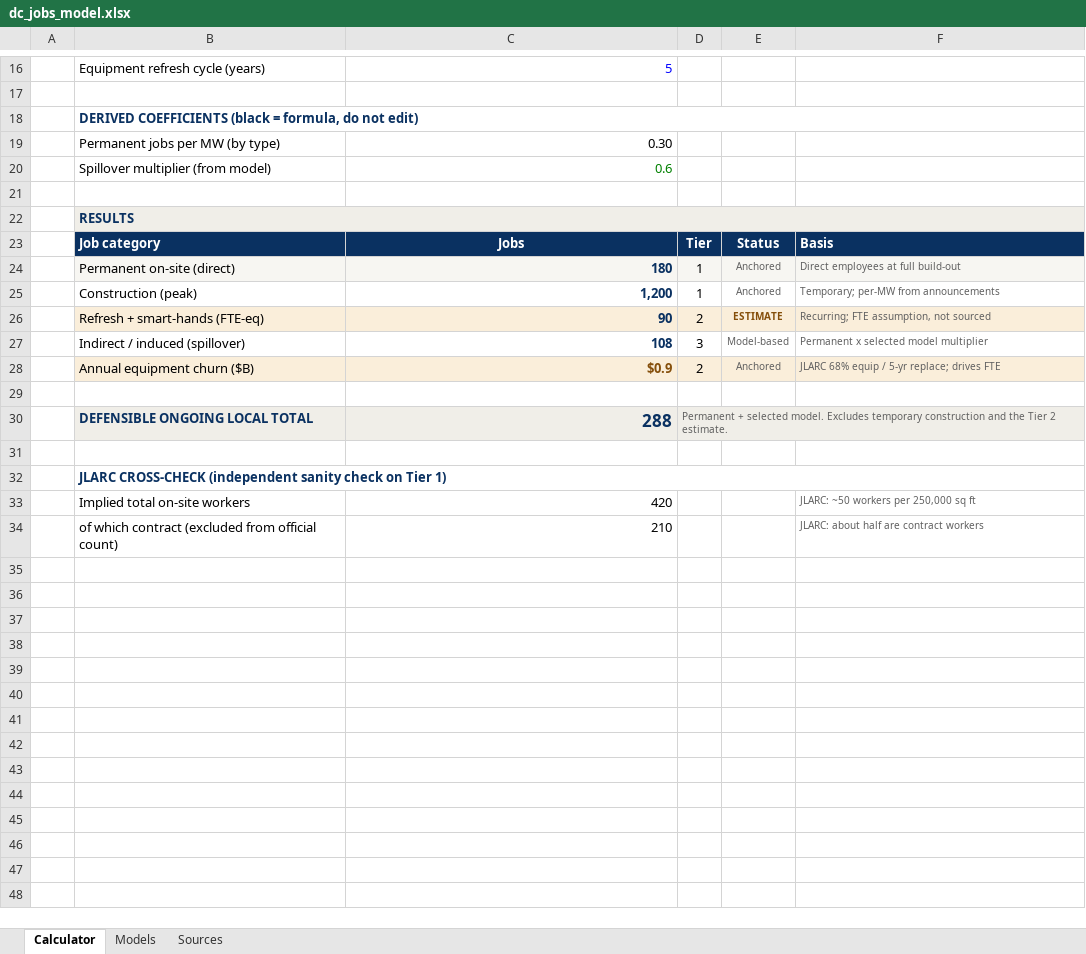
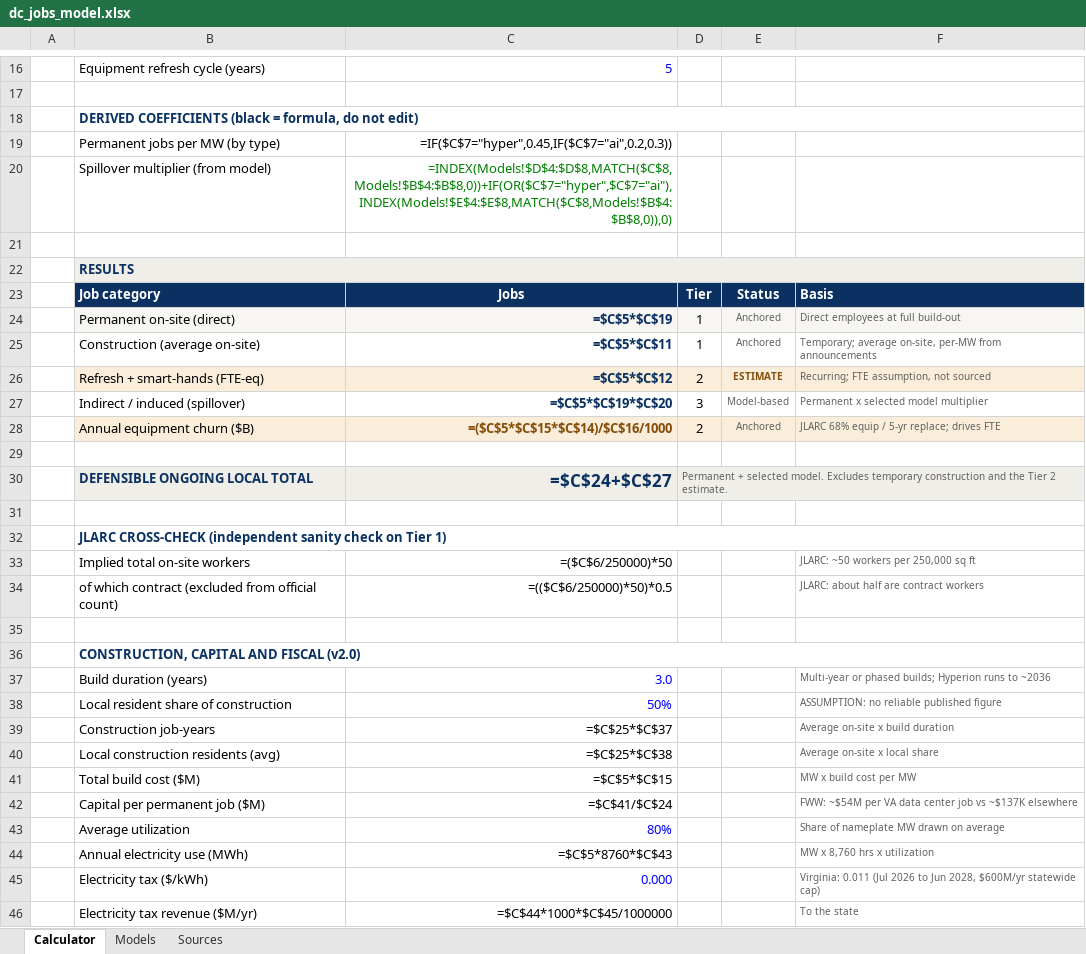
Before and after one commit to dave-renusa/dcjobs, an Excel workbook: dc_jobs_model.xlsx, sheet Calculator, drawn as a sheet; only a part is shown, gaps mark what is left out; values as stored, in another font and other column widths than the file's, no borders; formulas without a stored value are shown as written; the diff covers the shown part only; the diff names each change by its address in the sheet, - before the commit and + after, or states it on an @@ line.

```diff
--- a/dc_jobs_model.xlsx (sheet Calculator)
+++ b/dc_jobs_model.xlsx (sheet Calculator)
-C19: 0.30
+C19: =IF($C$7="hyper",0.45,IF($C$7="ai",0.2,0.3))
-C20: 0.6
+C20: =INDEX(Models!$D$4:$D$8,MATCH($C$8,Models!$B$4:$B$8,0))+IF(OR($C$7="hyper",$C$7="ai"),INDEX(Models!$E$4:$E$8,MATCH($C$8,Models!$B$4:$B$8,0)),0)
-C22:F22 fill: #F0EEE8
+C22:F22 fill: none
-C24: 180
+C24: =$C$5*$C$19
-B25: Construction (peak)
+B25: Construction (average on-site)
-C25: 1,200
+C25: =$C$5*$C$11
-F25: Temporary; per-MW from announcements
+F25: Temporary; average on-site, per-MW from announcements
-C26: 90
+C26: =$C$5*$C$12
-C27: 108
+C27: =$C$5*$C$19*$C$20
-C28: $0.9
+C28: =($C$5*$C$15*$C$14)/$C$16/1000
-C30: 288
+C30: =$C$24+$C$27
-E30:F30 fill: #F0EEE8
+E30:F30 fill: none
-C33: 420
+C33: =($C$6/250000)*50
-C34: 210
+C34: =(($C$6/250000)*50)*0.5
+row 35: (empty)
+row 36:  | CONSTRUCTION, CAPITAL AND FISCAL (v2.0)
+row 37:  | Build duration (years) | 3.0 |  |  | Multi-year or phased builds; Hyperion runs to ~2036
+row 38:  | Local resident share of construction | 50% |  |  | ASSUMPTION: no reliable published figure
+row 39:  | Construction job-years | =$C$25*$C$37 |  |  | Average on-site x build duration
+row 40:  | Local construction residents (avg) | =$C$25*$C$38 |  |  | Average on-site x local share
+row 41:  | Total build cost ($M) | =$C$5*$C$15 |  |  | MW x build cost per MW
+row 42:  | Capital per permanent job ($M) | =$C$41/$C$24 |  |  | FWW: ~$54M per VA data center job vs ~$137K elsewhere
+row 43:  | Average utilization | 80% |  |  | Share of nameplate MW drawn on average
+row 44:  | Annual electricity use (MWh) | =$C$5*8760*$C$43 |  |  | MW x 8,760 hrs x utilization
+row 45:  | Electricity tax ($/kWh) | 0.000 |  |  | Virginia: 0.011 (Jul 2026 to Jun 2028, $600M/yr statewide cap)
+row 46:  | Electricity tax revenue ($M/yr) | =$C$44*1000*$C$45/1000000 |  |  | To the state
```
Also changed, not shown: 8 added rows, 3 edited cells and cell formats elsewhere in this sheet, sheet Sources, sheet Models, 3 other files.
